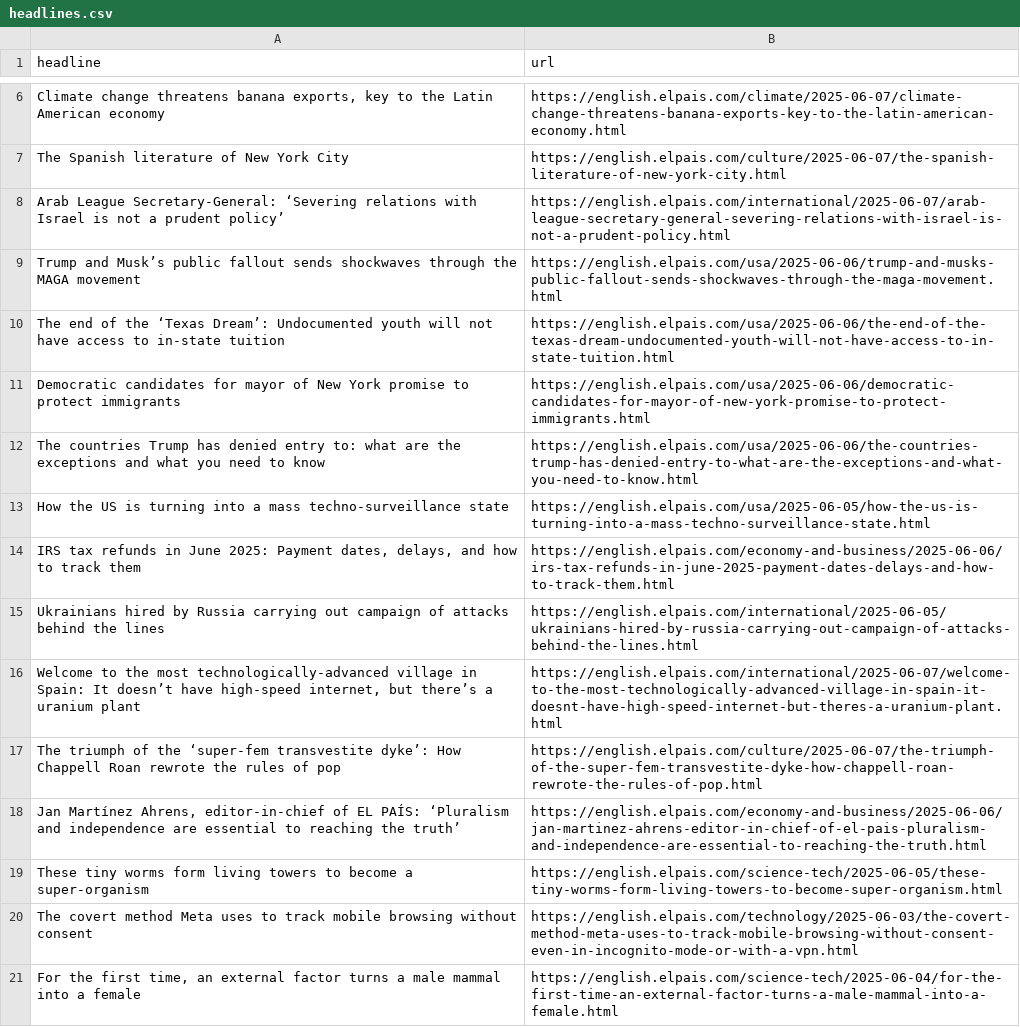
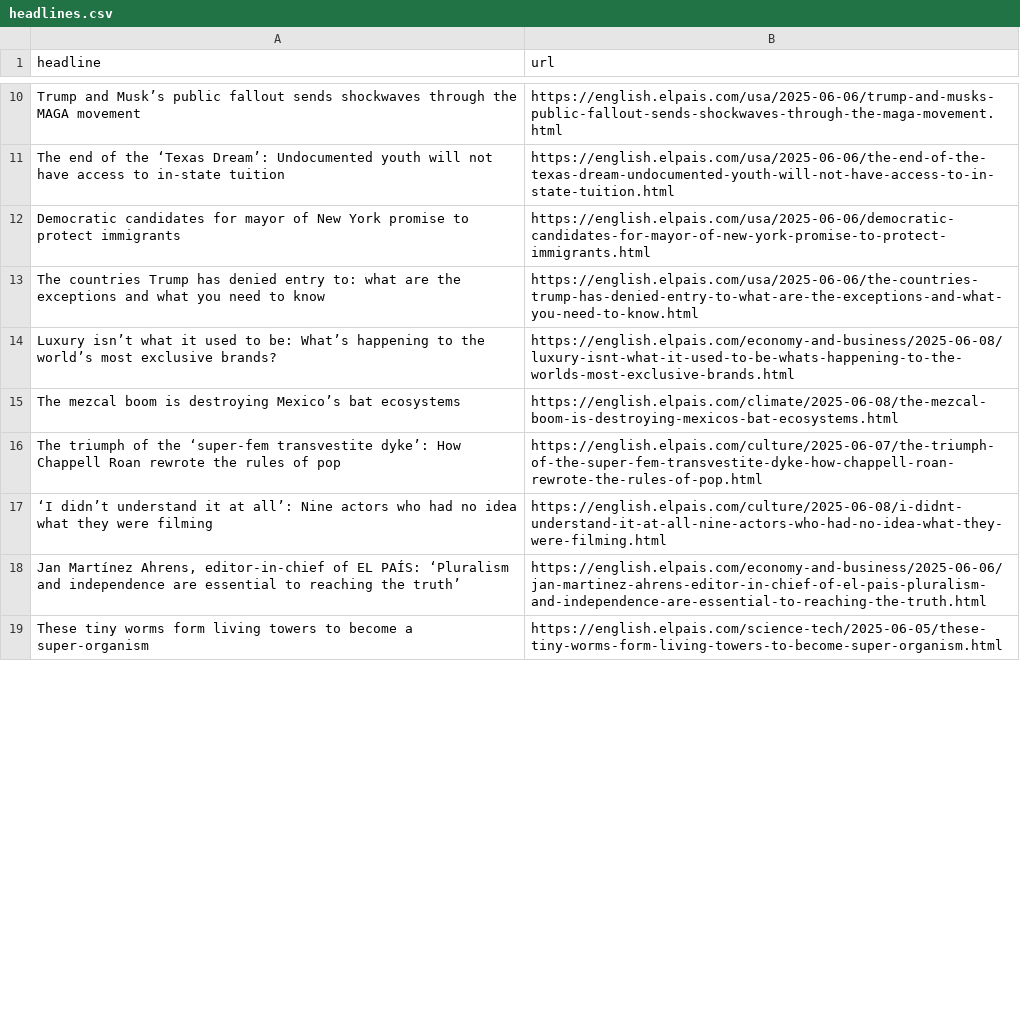
Before and after one commit to shivangibishnoi/github-autoscraper, a CSV file: headlines.csv, drawn as a sheet; only a part is shown, gaps mark what is left out; removed rows and columns are numbered as before the commit, all else as after; the diff covers the shown part only; the diff names each change by its address in the sheet, - before the commit and + after, or states it on an @@ line.

```diff
--- a/headlines.csv
+++ b/headlines.csv
@@ row 6 moved to row 21: Climate change threatens banana exports,… @@
@@ row 7 moved to row 32: The Spanish literature of New York City @@
-row 8: Arab League Secretary-General: ‘Severing relations with Israel is not a prudent policy’ | https://english.elpais.com/international/2025-06-07/arab-league-secretary-general-severing-relations-with-israel-is-not-a-prudent-policy.html
@@ row 13 moved to row 20: How the US is turning into a mass techno… @@
@@ row 14 moved to row 26: IRS tax refunds in June 2025: Payment da… @@
-row 15: Ukrainians hired by Russia carrying out campaign of attacks behind the lines | https://english.elpais.com/international/2025-06-05/ukrainians-hired-by-russia-carrying-out-campaign-of-attacks-behind-the-lines.html
@@ row 16 moved to row 24: Welcome to the most technologically-adva… @@
+row 14: Luxury isn’t what it used to be: What’s happening to the world’s most exclusive brands? | https://english.elpais.com/economy-and-business/2025-06-08/luxury-isnt-what-it-used-to-be-whats-happening-to-the-worlds-most-exclusive-brands.html
+row 15: The mezcal boom is destroying Mexico’s bat ecosystems | https://english.elpais.com/climate/2025-06-08/the-mezcal-boom-is-destroying-mexicos-bat-ecosystems.html
+row 17: ‘I didn’t understand it at all’: Nine actors who had no idea what they were filming | https://english.elpais.com/culture/2025-06-08/i-didnt-understand-it-at-all-nine-actors-who-had-no-idea-what-they-were-filming.html
-row 20: The covert method Meta uses to track mobile browsing without consent | https://english.elpais.com/technology/2025-06-03/the-covert-method-meta-uses-to-track-mobile-browsing-without-consent-even-in-incognito-mode-or-with-a-vpn.html
-row 21: For the first time, an external factor turns a male mammal into a female | https://english.elpais.com/science-tech/2025-06-04/for-the-first-time-an-external-factor-turns-a-male-mammal-into-a-female.html
```
Also changed, not shown: 6 added rows, 5 removed rows and 3 moved rows elsewhere in this file.
